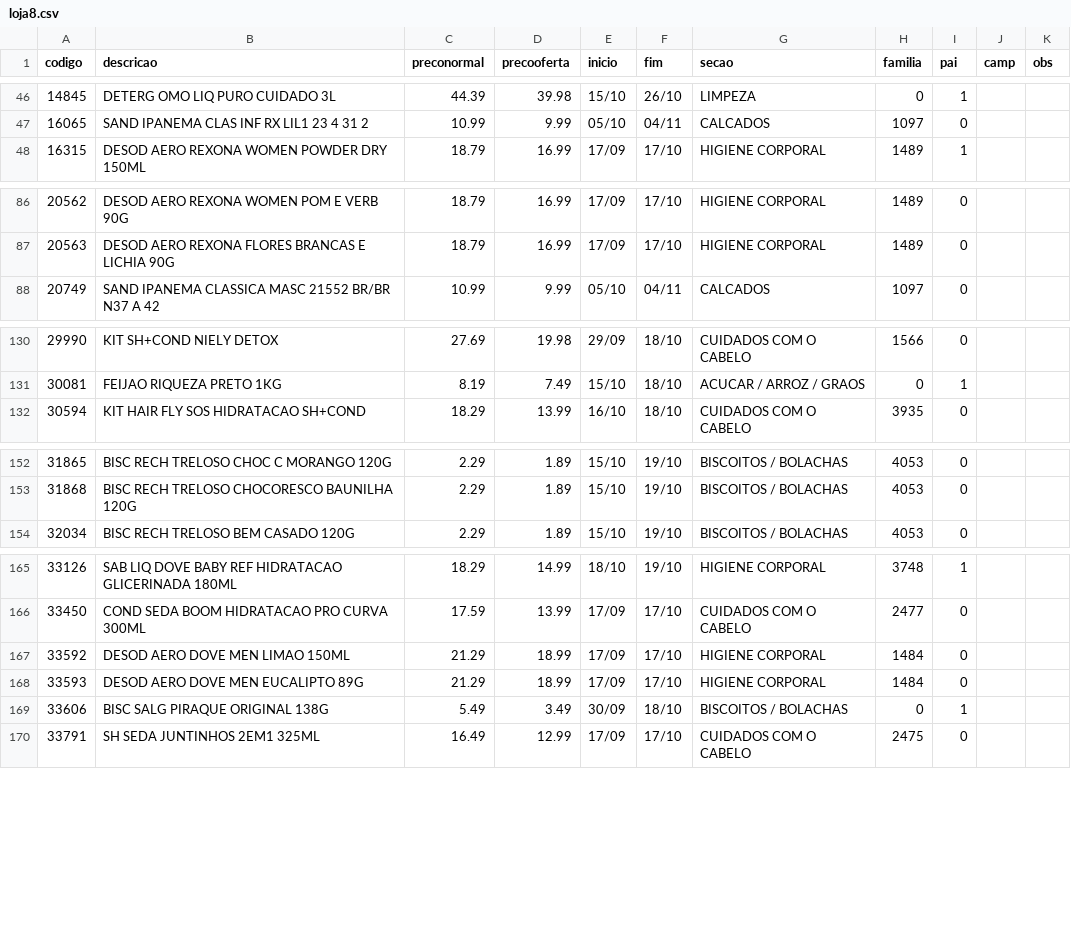
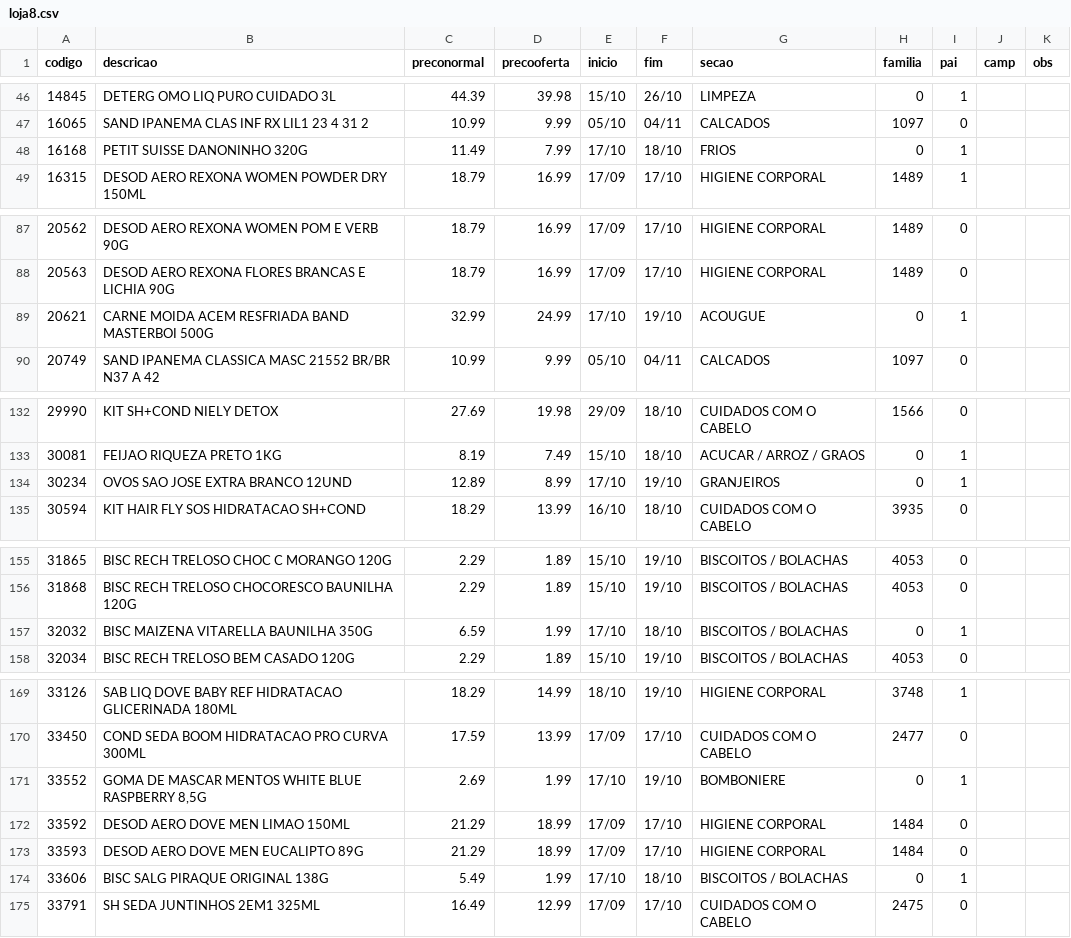
Before and after one commit to luciano504/placas, a CSV file: data/loja8.csv, drawn as a sheet; only a part is shown, gaps mark what is left out; the diff covers the shown part only.

```diff
--- a/data/loja8.csv
+++ b/data/loja8.csv
@@ -47,2 +47,3 @@ codigo,descricao,preconormal,precooferta,inicio,fim,secao,familia,pai,camp,obs
 16065,SAND IPANEMA CLAS INF RX LIL1 23 4 31 2,10.99,9.99,05/10,04/11,CALCADOS,1097,0,,
+16168,PETIT SUISSE DANONINHO 320G,11.49,7.99,17/10,18/10,FRIOS,0,1,,
 16315,DESOD AERO REXONA WOMEN POWDER DRY 150ML,18.79,16.99,17/09,17/10,HIGIENE CORPORAL,1489,1,,
@@ -87,2 +88,3 @@ codigo,descricao,preconormal,precooferta,inicio,fim,secao,familia,pai,camp,obs
 20563,DESOD AERO REXONA FLORES BRANCAS E LICHIA 90G,18.79,16.99,17/09,17/10,HIGIENE CORPORAL,1489,0,,
+20621,CARNE MOIDA ACEM RESFRIADA BAND MASTERBOI 500G,32.99,24.99,17/10,19/10,ACOUGUE,0,1,,
 20749,SAND IPANEMA CLASSICA MASC 21552 BR/BR N37 A 42,10.99,9.99,05/10,04/11,CALCADOS,1097,0,,
@@ -131,2 +133,3 @@ codigo,descricao,preconormal,precooferta,inicio,fim,secao,familia,pai,camp,obs
 30081,FEIJAO RIQUEZA PRETO 1KG,8.19,7.49,15/10,18/10,ACUCAR / ARROZ / GRAOS,0,1,,
+30234,OVOS SAO JOSE EXTRA BRANCO 12UND,12.89,8.99,17/10,19/10,GRANJEIROS,0,1,,
 30594,KIT HAIR FLY SOS HIDRATACAO SH+COND,18.29,13.99,16/10,18/10,CUIDADOS COM O CABELO,3935,0,,
@@ -153,2 +156,3 @@ codigo,descricao,preconormal,precooferta,inicio,fim,secao,familia,pai,camp,obs
 31868,BISC RECH TRELOSO CHOCORESCO BAUNILHA 120G,2.29,1.89,15/10,19/10,BISCOITOS / BOLACHAS,4053,0,,
+32032,BISC MAIZENA VITARELLA BAUNILHA 350G,6.59,1.99,17/10,18/10,BISCOITOS / BOLACHAS,0,1,,
 32034,BISC RECH TRELOSO BEM CASADO 120G,2.29,1.89,15/10,19/10,BISCOITOS / BOLACHAS,4053,0,,
@@ -166,5 +170,6 @@ codigo,descricao,preconormal,precooferta,inicio,fim,secao,familia,pai,camp,obs
 33450,COND SEDA BOOM HIDRATACAO PRO CURVA 300ML,17.59,13.99,17/09,17/10,CUIDADOS COM O CABELO,2477,0,,
+33552,"GOMA DE MASCAR MENTOS WHITE BLUE RASPBERRY 8,5G",2.69,1.99,17/10,19/10,BOMBONIERE,0,1,,
 33592,DESOD AERO DOVE MEN LIMAO 150ML,21.29,18.99,17/09,17/10,HIGIENE CORPORAL,1484,0,,
 33593,DESOD AERO DOVE MEN EUCALIPTO 89G,21.29,18.99,17/09,17/10,HIGIENE CORPORAL,1484,0,,
-33606,BISC SALG  PIRAQUE ORIGINAL 138G,5.49,3.49,30/09,18/10,BISCOITOS / BOLACHAS,0,1,,
+33606,BISC SALG  PIRAQUE ORIGINAL 138G,5.49,1.99,17/10,18/10,BISCOITOS / BOLACHAS,0,1,,
 33791,SH SEDA JUNTINHOS 2EM1 325ML,16.49,12.99,17/09,17/10,CUIDADOS COM O CABELO,2475,0,,
```
Also changed, not shown: 4 added rows and 10 edited cells elsewhere in this file, data/loja2.csv, data/loja9.csv, 1 other file.
